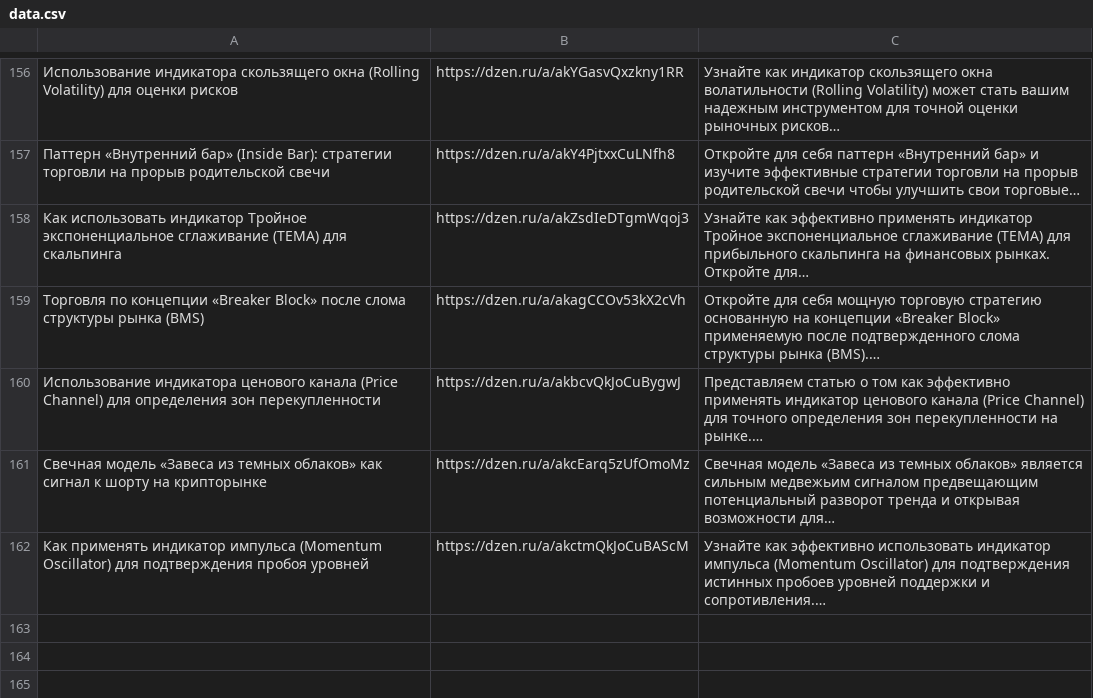
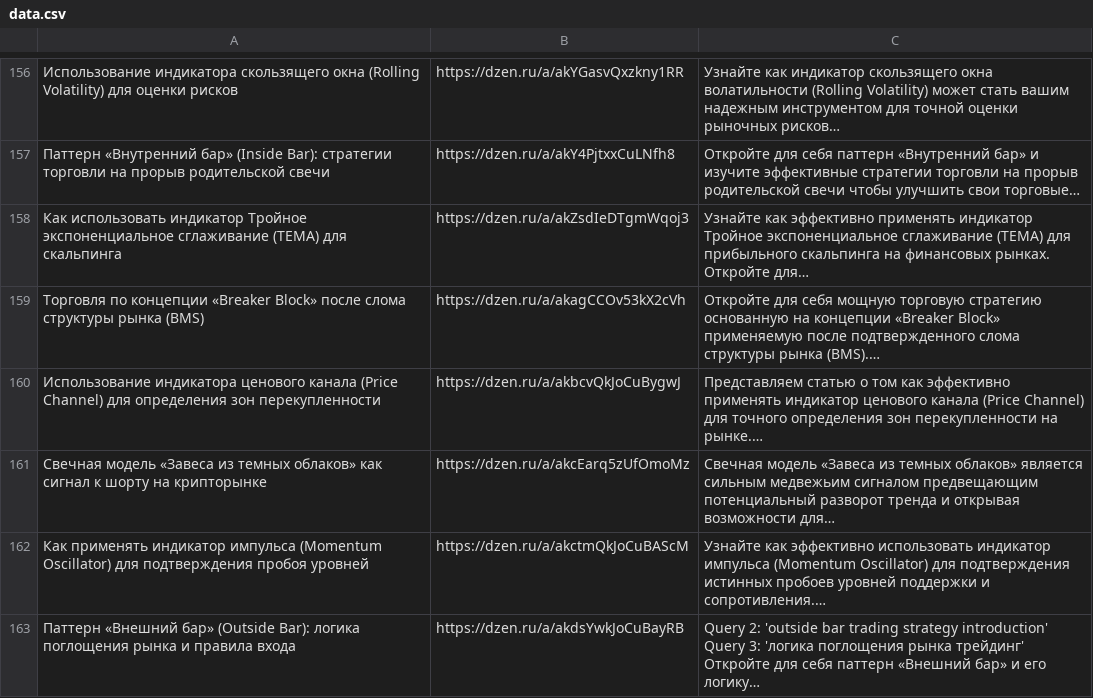
Before and after one commit to stolzmain/zen-auto-site, a CSV file: data.csv, drawn as a sheet; only a part is shown, gaps mark what is left out; the diff names each change by its address in the sheet, - before the commit and + after, or states it on an @@ line.

Commit message:
Обновление data.csv

```diff
--- a/data.csv
+++ b/data.csv
+row 163: Паттерн «Внешний бар» (Outside Bar): логика поглощения рынка и правила входа | https://dzen.ru/a/akdsYwkJoCuBayRB | Query 2: 'outside bar trading strategy introduction' Query 3: 'логика поглощения рынка трейдинг' Откройте для себя паттерн «Внешний бар» и его логику…
```
